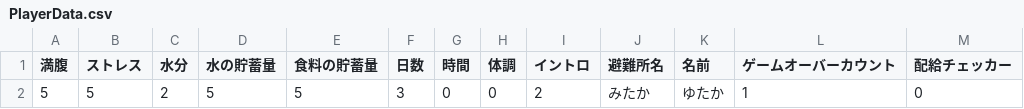
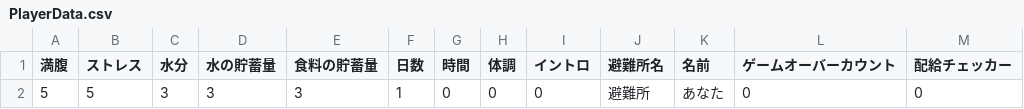
Before and after one commit to CSTmatsunolab/EvaApp, a CSV file: Assets/Resources/PlayerData.csv, drawn as a sheet.

```diff
--- a/Assets/Resources/PlayerData.csv
+++ b/Assets/Resources/PlayerData.csv
@@ -1,2 +1,2 @@
 満腹,ストレス,水分,水の貯蓄量,食料の貯蓄量,日数,時間,体調,イントロ,避難所名,名前,ゲームオーバーカウント,配給チェッカー,
-5,5,2,5,5,3,0,0,2,みたか,ゆたか,1,0,
+5,5,3,3,3,1,0,0,0,避難所,あなた,0,0,
```
Also changed, not shown: 13 other files.
